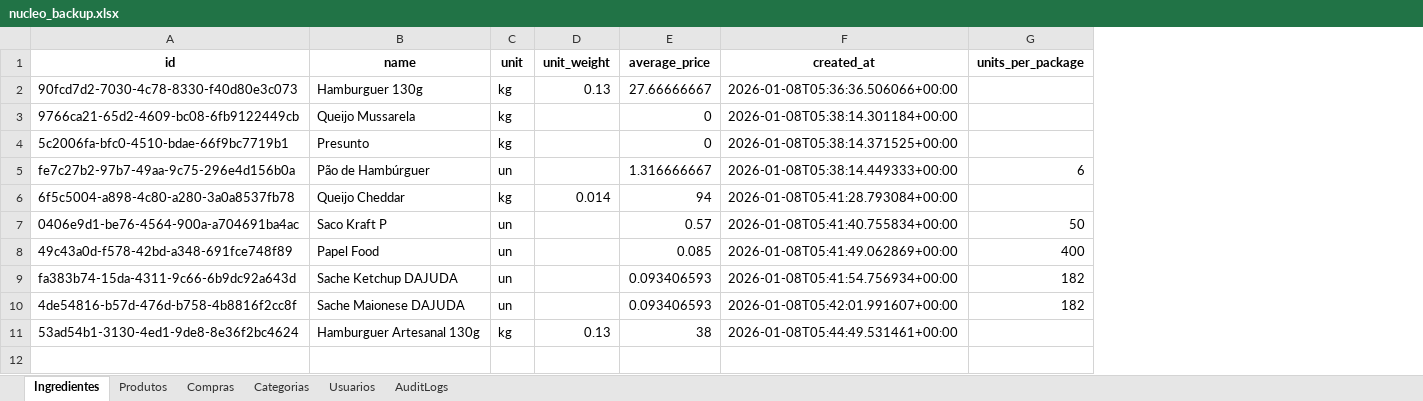
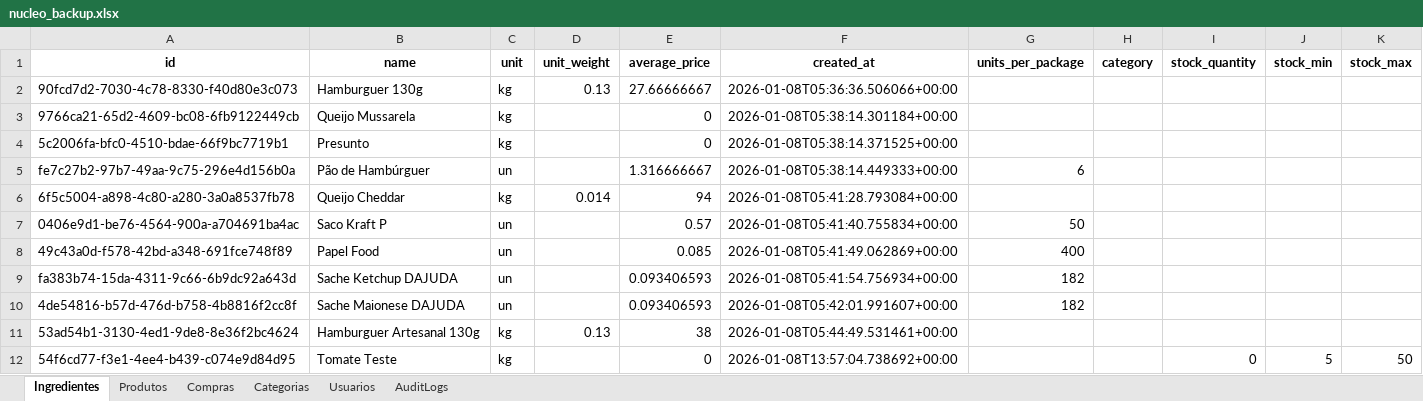
Before and after one commit to OAddad/Nucleo-Beta, an Excel workbook: backend/data_backup/nucleo_backup.xlsx, sheet Ingredientes, drawn as a sheet; values as stored, in another font and other column widths than the file's, no borders; the diff names each change by its address in the sheet, - before the commit and + after, or states it on an @@ line.

```diff
--- a/backend/data_backup/nucleo_backup.xlsx (sheet Ingredientes)
+++ b/backend/data_backup/nucleo_backup.xlsx (sheet Ingredientes)
+column H (category), empty
+column I (stock_quantity), empty
+column J (stock_min), empty
+column K (stock_max), empty
+row 12: 54f6cd77-f3e1-4ee4-b439-c074e9d84d95 | Tomate Teste | kg |  | 0 | 2026-01-08T13:57:04.738692+00:00 |  |  | 0 | 5 | 50
```
Also changed, not shown: sheet AuditLogs, sheet Usuarios.
